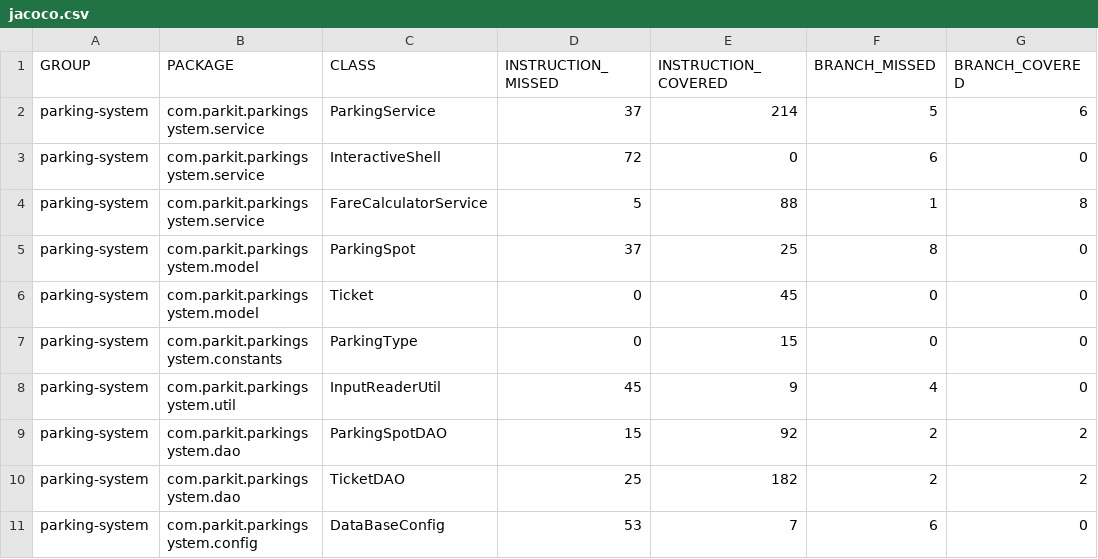
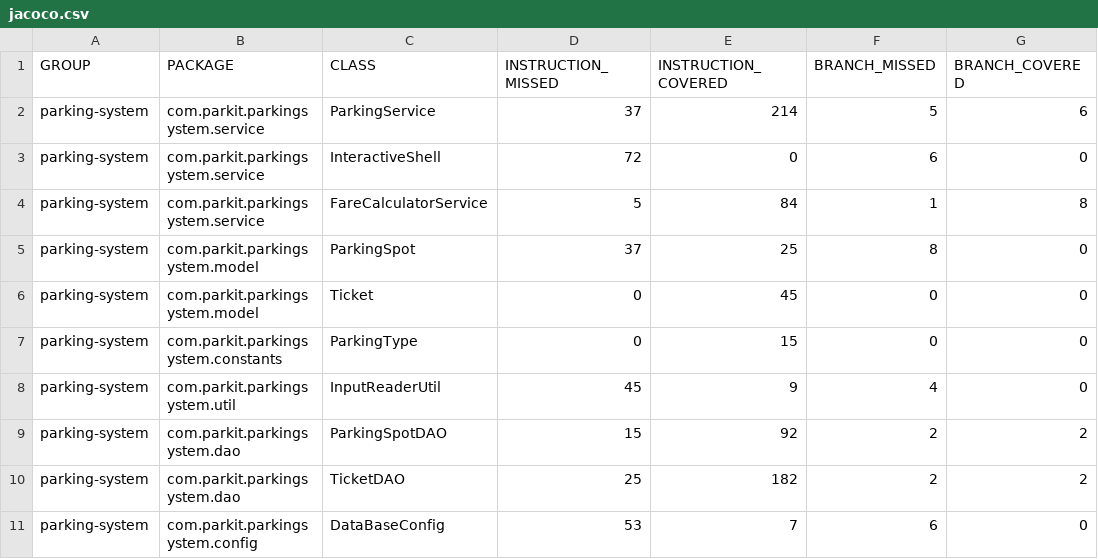
Before and after one commit to Blmat/P4_parkingSystem, a CSV file: target/site/jacoco/jacoco.csv, drawn as a sheet; only a part is shown; the diff names each change by its address in the sheet, - before the commit and + after, or states it on an @@ line.

```diff
--- a/target/site/jacoco/jacoco.csv
+++ b/target/site/jacoco/jacoco.csv
-E4 (INSTRUCTION_COVERED): 88
+E4 (INSTRUCTION_COVERED): 84
```
Also changed, not shown: 24 other files.
